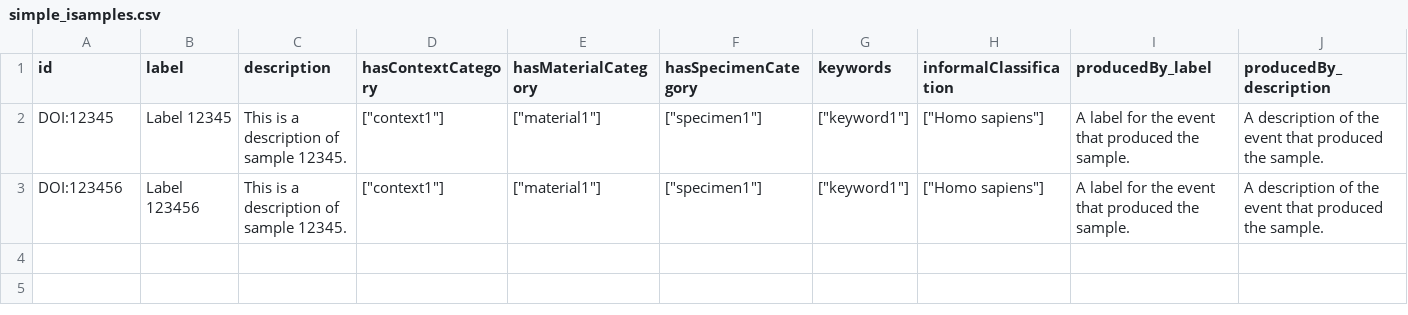
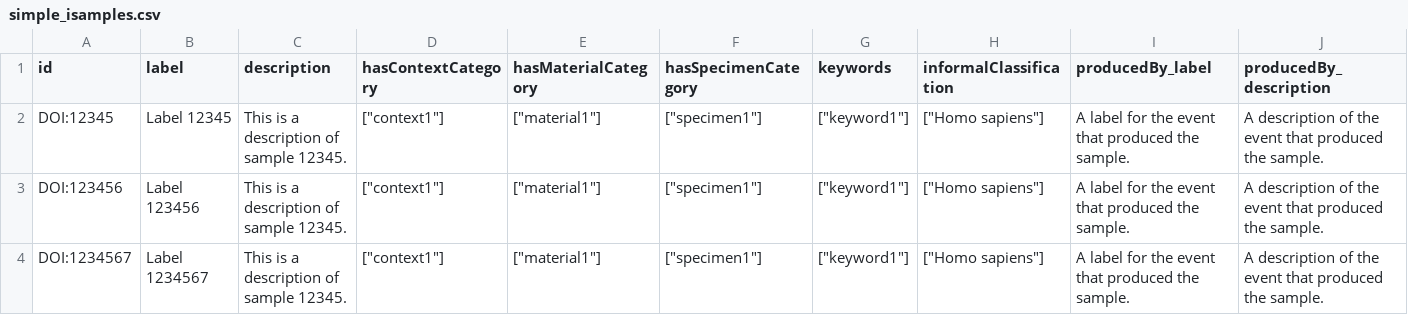
Before and after one commit to dannymandel/danny_test_csv_template, a CSV file: simple_isamples.csv, drawn as a sheet; only a part is shown; rows hold the shown columns only; the diff names each change by its address in the sheet, - before the commit and + after, or states it on an @@ line.

Commit message:
Add a new row, watch workflow run

```diff
--- a/simple_isamples.csv
+++ b/simple_isamples.csv
+row 4: DOI:1234567 | Label 1234567 | This is a description of sample 12345. | ["context1"] | ["material1"] | ["specimen1"] | ["keyword1"] | ["Homo sapiens"] | A label for the event that produced the sample. | A description of the event that produced the sample.
```
